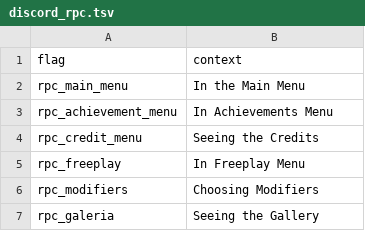
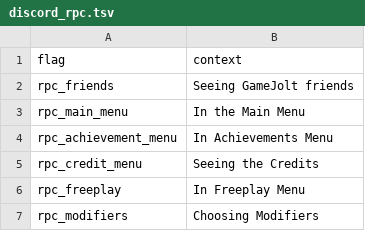
Before and after one commit to MatheusSilver/Deboa-Deboa, a TSV file: assets/locales/en-US/discord_rpc.tsv, drawn as a sheet; only a part is shown; the shorter side is filled out with more unchanged rows.

```diff
--- a/assets/locales/en-US/discord_rpc.tsv
+++ b/assets/locales/en-US/discord_rpc.tsv
@@ -1,2 +1,3 @@
 flag	context
+rpc_friends	Seeing GameJolt friends
 rpc_main_menu	In the Main Menu
```
Also changed, not shown: assets/locales/pt-BR/discord_rpc.tsv, 12 other files.
